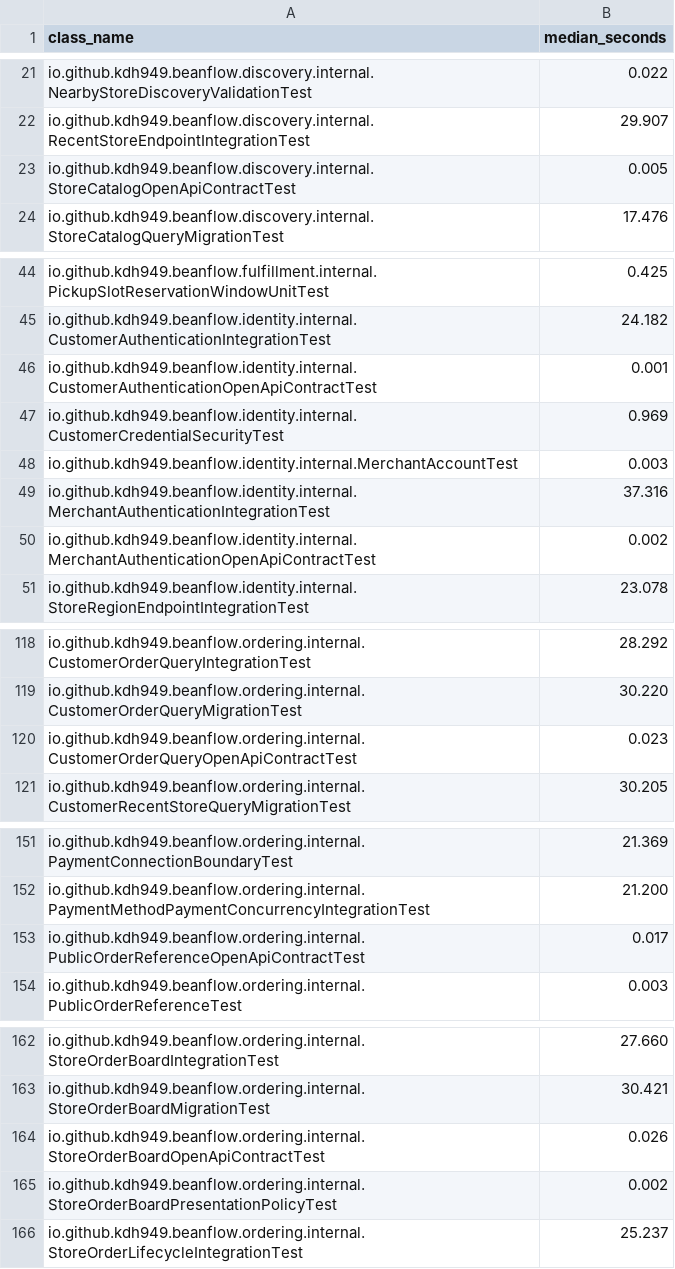
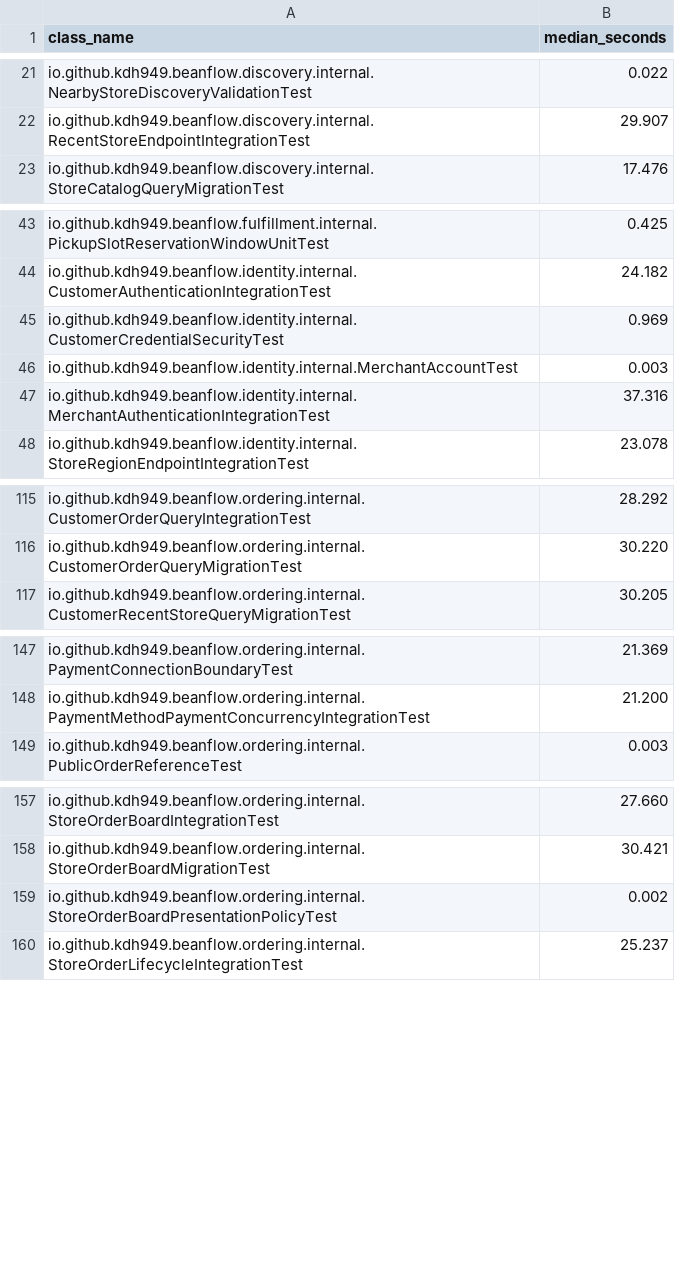
Before and after one commit to kdh949/BeanFlow, a TSV file: scripts/ci/test-class-weights.tsv, drawn as a sheet; only a part is shown, gaps mark what is left out; the diff covers the shown part only.

Commit message:
test: OpenAPI 의미 계약 검증 통합

```diff
--- a/scripts/ci/test-class-weights.tsv
+++ b/scripts/ci/test-class-weights.tsv
@@ -22,3 +22,2 @@ io.github.kdh949.beanflow.discovery.internal.NearbyStoreDiscoveryValidationTest
 io.github.kdh949.beanflow.discovery.internal.RecentStoreEndpointIntegrationTest	29.907
-io.github.kdh949.beanflow.discovery.internal.StoreCatalogOpenApiContractTest	0.005
 io.github.kdh949.beanflow.discovery.internal.StoreCatalogQueryMigrationTest	17.476
@@ -45,3 +44,2 @@ io.github.kdh949.beanflow.fulfillment.internal.PickupSlotReservationWindowUnitTe
 io.github.kdh949.beanflow.identity.internal.CustomerAuthenticationIntegrationTest	24.182
-io.github.kdh949.beanflow.identity.internal.CustomerAuthenticationOpenApiContractTest	0.001
 io.github.kdh949.beanflow.identity.internal.CustomerCredentialSecurityTest	0.969
@@ -49,3 +47,2 @@ io.github.kdh949.beanflow.identity.internal.MerchantAccountTest	0.003
 io.github.kdh949.beanflow.identity.internal.MerchantAuthenticationIntegrationTest	37.316
-io.github.kdh949.beanflow.identity.internal.MerchantAuthenticationOpenApiContractTest	0.002
 io.github.kdh949.beanflow.identity.internal.StoreRegionEndpointIntegrationTest	23.078
@@ -119,3 +116,2 @@ io.github.kdh949.beanflow.ordering.internal.CustomerOrderQueryIntegrationTest	28
 io.github.kdh949.beanflow.ordering.internal.CustomerOrderQueryMigrationTest	30.220
-io.github.kdh949.beanflow.ordering.internal.CustomerOrderQueryOpenApiContractTest	0.023
 io.github.kdh949.beanflow.ordering.internal.CustomerRecentStoreQueryMigrationTest	30.205
@@ -152,3 +148,2 @@ io.github.kdh949.beanflow.ordering.internal.PaymentConnectionBoundaryTest	21.369
 io.github.kdh949.beanflow.ordering.internal.PaymentMethodPaymentConcurrencyIntegrationTest	21.200
-io.github.kdh949.beanflow.ordering.internal.PublicOrderReferenceOpenApiContractTest	0.017
 io.github.kdh949.beanflow.ordering.internal.PublicOrderReferenceTest	0.003
@@ -163,3 +158,2 @@ io.github.kdh949.beanflow.ordering.internal.StoreOrderBoardIntegrationTest	27.66
 io.github.kdh949.beanflow.ordering.internal.StoreOrderBoardMigrationTest	30.421
-io.github.kdh949.beanflow.ordering.internal.StoreOrderBoardOpenApiContractTest	0.026
 io.github.kdh949.beanflow.ordering.internal.StoreOrderBoardPresentationPolicyTest	0.002
```
Also changed, not shown: 9 removed rows elsewhere in this file, 21 other files.
